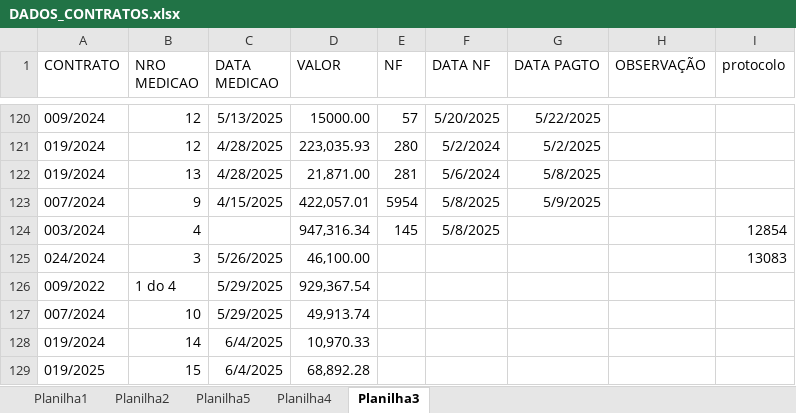
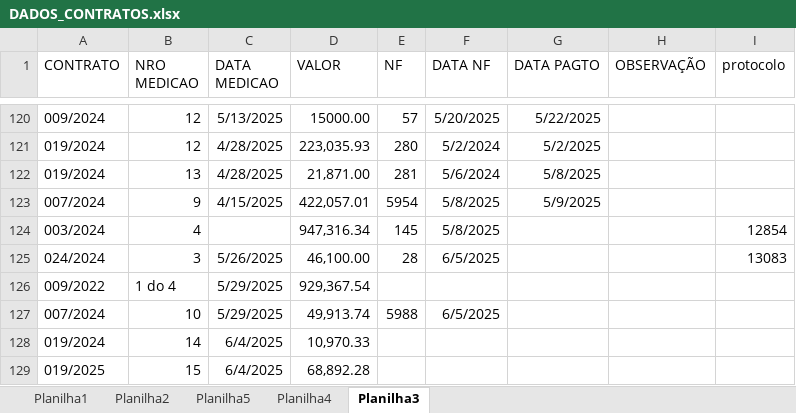
Before and after one commit to brumas2022/patrimonio, an Excel workbook: DADOS_CONTRATOS.xlsx, sheet Planilha3, drawn as a sheet; only a part is shown, gaps mark what is left out; values as stored, in another font and other column widths than the file's, no borders; the diff names each change by its address in the sheet, - before the commit and + after, or states it on an @@ line.

Commit message:
Update DADOS_CONTRATOS.xlsx

```diff
--- a/DADOS_CONTRATOS.xlsx (sheet Planilha3)
+++ b/DADOS_CONTRATOS.xlsx (sheet Planilha3)
-E125 (NF): (empty)
+E125 (NF): 28
-F125 (DATA NF): (empty)
+F125 (DATA NF): 6/5/2025
-E127 (NF): (empty)
+E127 (NF): 5988
-F127 (DATA NF): (empty)
+F127 (DATA NF): 6/5/2025
```
Also changed, not shown: sheet Planilha2.
